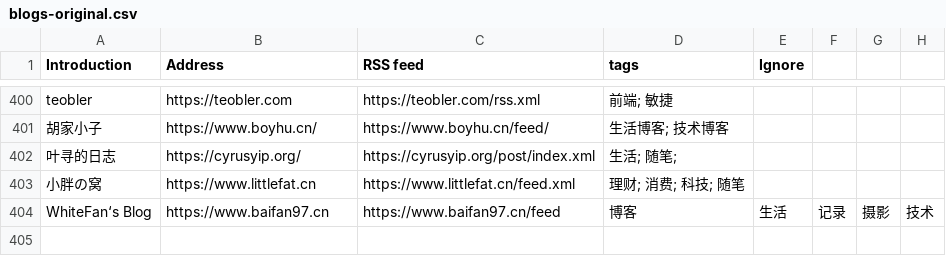
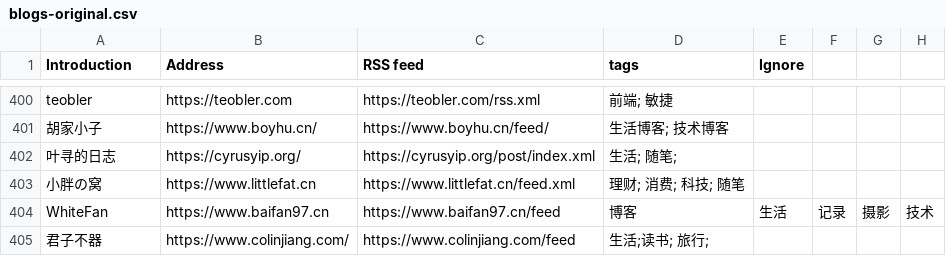
Before and after one commit to shidenggui/bloghub, a CSV file: backend/assets/blogs-original.csv, drawn as a sheet; only a part is shown, gaps mark what is left out.

Commit message:
:star: add more blog, close #120

```diff
--- a/backend/assets/blogs-original.csv
+++ b/backend/assets/blogs-original.csv
@@ -403,2 +403,3 @@ teobler, https://teobler.com, https://teobler.com/rss.xml, 前端; 敏捷
 小胖の窝, https://www.littlefat.cn, https://www.littlefat.cn/feed.xml, 理财; 消费; 科技; 随笔
-WhiteFan‘s Blog, https://www.baifan97.cn, https://www.baifan97.cn/feed, 博客,生活,记录,摄影,技术
+WhiteFan, https://www.baifan97.cn, https://www.baifan97.cn/feed, 博客,生活,记录,摄影,技术
+君子不器, https://www.colinjiang.com/, https://www.colinjiang.com/feed, 生活;读书; 旅行;
```
